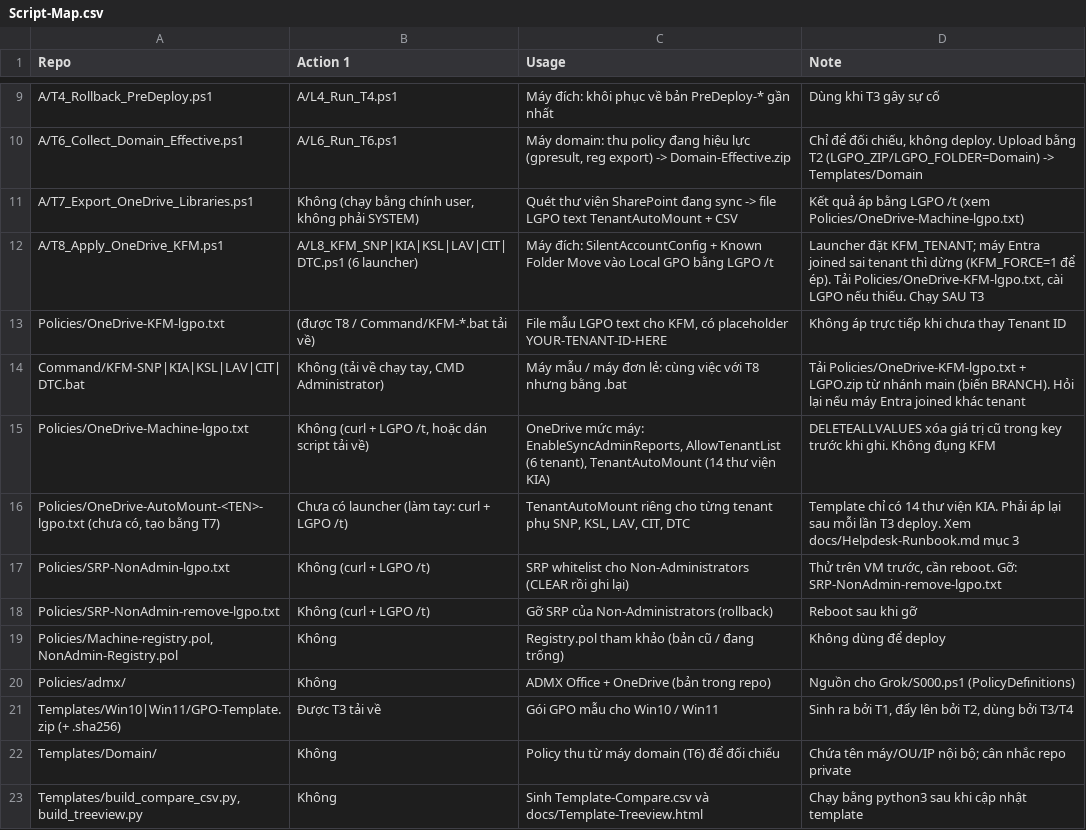
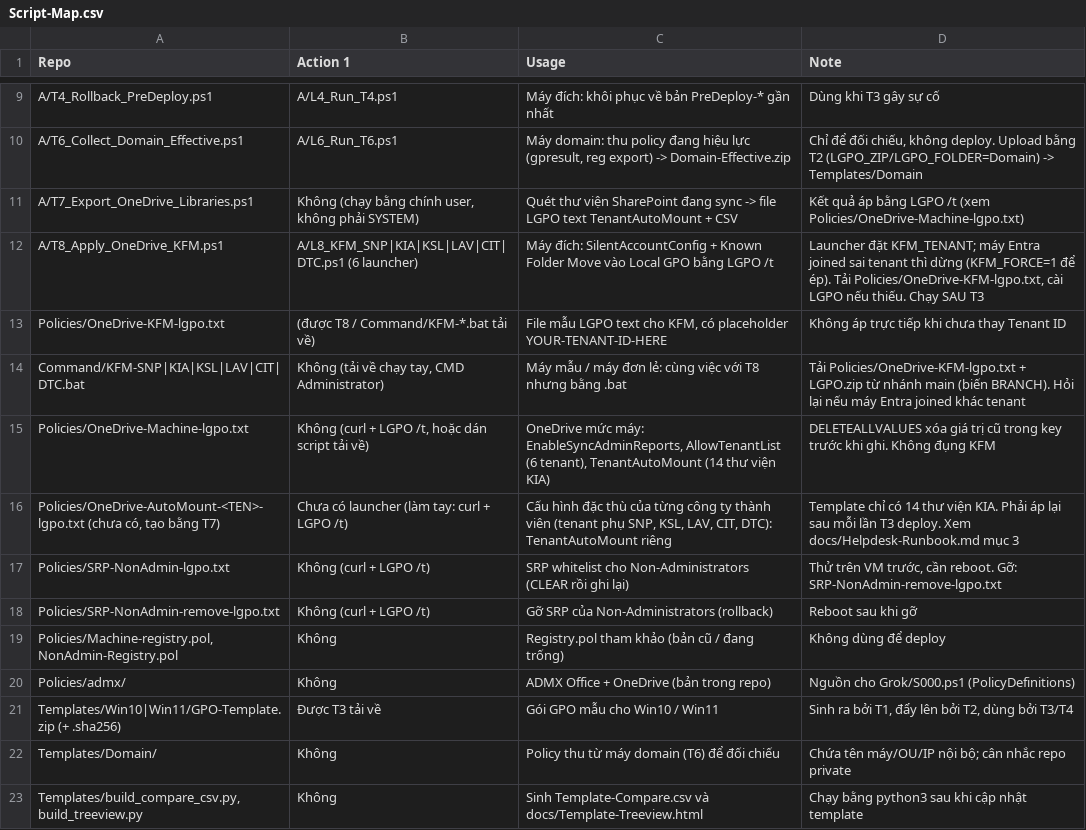
Before and after one commit to JaxVN/LGPO, a CSV file: docs/Script-Map.csv, drawn as a sheet; only a part is shown, gaps mark what is left out.

```diff
--- a/docs/Script-Map.csv
+++ b/docs/Script-Map.csv
@@ -15,3 +15,3 @@ Command/KFM-SNP|KIA|KSL|LAV|CIT|DTC.bat,"Không (tải về chạy tay, CMD Admi
 Policies/OneDrive-Machine-lgpo.txt,"Không (curl + LGPO /t, hoặc dán script tải về)","OneDrive mức máy: EnableSyncAdminReports, AllowTenantList (6 tenant), TenantAutoMount (14 thư viện KIA)",DELETEALLVALUES xóa giá trị cũ trong key trước khi ghi. Không đụng KFM
-"Policies/OneDrive-AutoMount-<TEN>-lgpo.txt (chưa có, tạo bằng T7)",Chưa có launcher (làm tay: curl + LGPO /t),"TenantAutoMount riêng cho từng tenant phụ SNP, KSL, LAV, CIT, DTC",Template chỉ có 14 thư viện KIA. Phải áp lại sau mỗi lần T3 deploy. Xem docs/Helpdesk-Runbook.md mục 3
+"Policies/OneDrive-AutoMount-<TEN>-lgpo.txt (chưa có, tạo bằng T7)",Chưa có launcher (làm tay: curl + LGPO /t),"Cấu hình đặc thù của từng công ty thành viên (tenant phụ SNP, KSL, LAV, CIT, DTC): TenantAutoMount riêng",Template chỉ có 14 thư viện KIA. Phải áp lại sau mỗi lần T3 deploy. Xem docs/Helpdesk-Runbook.md mục 3
 Policies/SRP-NonAdmin-lgpo.txt,Không (curl + LGPO /t),SRP whitelist cho Non-Administrators (CLEAR rồi ghi lại),"Thử trên VM trước, cần reboot. Gỡ: SRP-NonAdmin-remove-lgpo.txt"
```
Also changed, not shown: 3 other files.
